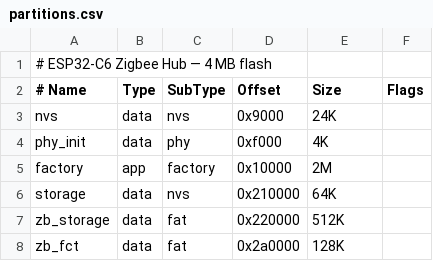
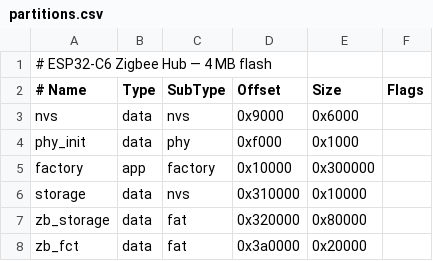
Before and after one commit to patzomir/ac-home-assist, a CSV file: firmware/zigbee-hub/partitions.csv, drawn as a sheet.

```diff
--- a/firmware/zigbee-hub/partitions.csv
+++ b/firmware/zigbee-hub/partitions.csv
@@ -2,7 +2,7 @@
 # Name,      Type, SubType,  Offset,   Size,  Flags
-nvs,         data, nvs,      0x9000,   24K,
-phy_init,    data, phy,      0xf000,   4K,
-factory,     app,  factory,  0x10000,  2M,
-storage,     data, nvs,      0x210000, 64K,
-zb_storage,  data, fat,      0x220000, 512K,
-zb_fct,      data, fat,      0x2a0000, 128K,
+nvs,	data,	nvs,	0x9000,	0x6000,	
+phy_init,	data,	phy,	0xf000,	0x1000,	
+factory,	app,	factory,	0x10000,	0x300000,	
+storage,	data,	nvs,	0x310000,	0x10000,	
+zb_storage,	data,	fat,	0x320000,	0x80000,	
+zb_fct,	data,	fat,	0x3a0000,	0x20000,	
```
Also changed, not shown: 6 other files.
